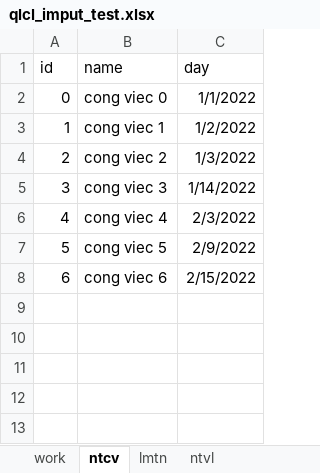
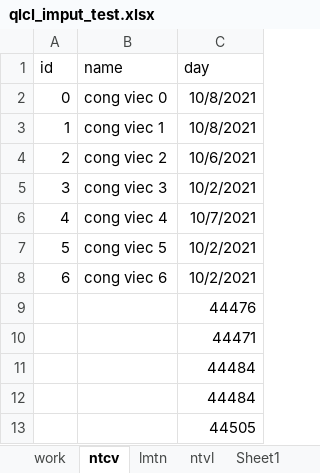
Before and after one commit to TrinhQuanVN/qlcl_project, an Excel workbook: qlcl_imput_test.xlsx, sheet ntcv, drawn as a sheet; values as stored, in another font and other column widths than the file's, no borders; the diff names each change by its address in the sheet, - before the commit and + after, or states it on an @@ line.

```diff
--- a/qlcl_imput_test.xlsx (sheet ntcv)
+++ b/qlcl_imput_test.xlsx (sheet ntcv)
+sheet tab: Sheet1
-C2 (day): 1/1/2022
+C2 (day): 10/8/2021
-C3 (day): 1/2/2022
+C3 (day): 10/8/2021
-C4 (day): 1/3/2022
+C4 (day): 10/6/2021
-C5 (day): 1/14/2022
+C5 (day): 10/2/2021
-C6 (day): 2/3/2022
+C6 (day): 10/7/2021
-C7 (day): 2/9/2022
+C7 (day): 10/2/2021
-C8 (day): 2/15/2022
+C8 (day): 10/2/2021
+row 9:  |  | 44476
+row 10:  |  | 44471
+row 11:  |  | 44484
+row 12:  |  | 44484
+row 13:  |  | 44505
```
Also changed, not shown: sheet work, sheet lmtn, sheet ntvl, CongViec2.xlsx, 3 other files.
